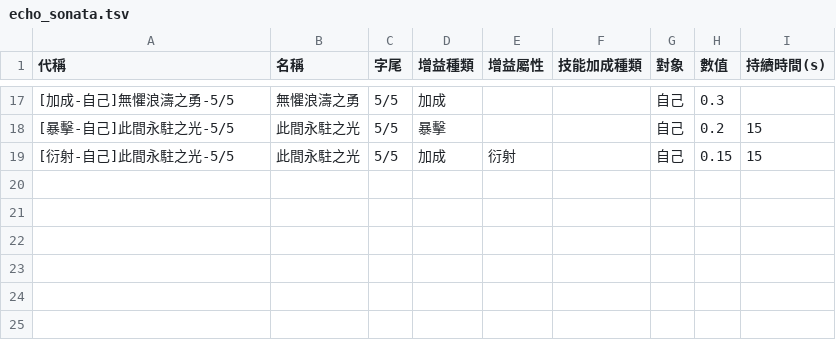
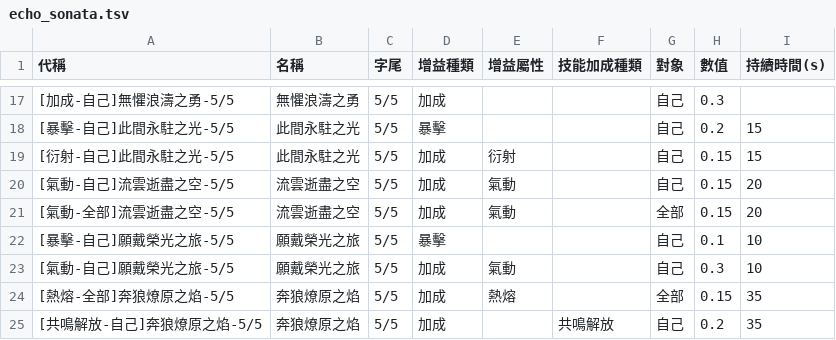
Before and after one commit to ZetsuBouKyo/WutheringWaves, a TSV file: data/v1/zh_tw/buff/echo_sonata.tsv, drawn as a sheet; only a part is shown, gaps mark what is left out; the diff names each change by its address in the sheet, - before the commit and + after, or states it on an @@ line.

```diff
--- a/data/v1/zh_tw/buff/echo_sonata.tsv
+++ b/data/v1/zh_tw/buff/echo_sonata.tsv
+row 20: [氣動-自己]流雲逝盡之空-5/5 | 流雲逝盡之空 | 5/5 | 加成 | 氣動 |  | 自己 | 0.15 | 20
+row 21: [氣動-全部]流雲逝盡之空-5/5 | 流雲逝盡之空 | 5/5 | 加成 | 氣動 |  | 全部 | 0.15 | 20
+row 22: [暴擊-自己]願戴榮光之旅-5/5 | 願戴榮光之旅 | 5/5 | 暴擊 |  |  | 自己 | 0.1 | 10
+row 23: [氣動-自己]願戴榮光之旅-5/5 | 願戴榮光之旅 | 5/5 | 加成 | 氣動 |  | 自己 | 0.3 | 10
+row 24: [熱熔-全部]奔狼燎原之焰-5/5 | 奔狼燎原之焰 | 5/5 | 加成 | 熱熔 |  | 全部 | 0.15 | 35
+row 25: [共鳴解放-自己]奔狼燎原之焰-5/5 | 奔狼燎原之焰 | 5/5 | 加成 |  | 共鳴解放 | 自己 | 0.2 | 35
```
Also changed, not shown: data/v1/zh_tw/buff/resonator.tsv, data/v1/zh_tw/buff/weapon.tsv, 40 other files.
